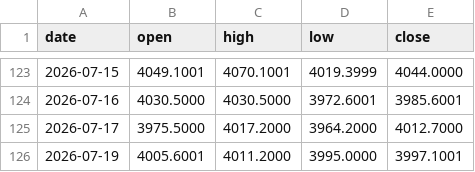
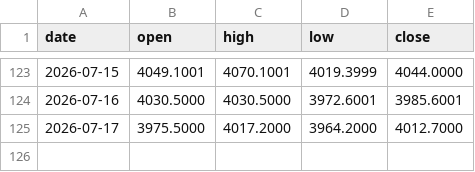
Before and after one commit to christianprimero926/btc-bot-panel, a CSV file: mgold15_candles.csv, drawn as a sheet; only a part is shown, gaps mark what is left out.

Commit message:
data: actualiza panel [skip ci]

```diff
--- a/mgold15_candles.csv
+++ b/mgold15_candles.csv
@@ -125,2 +125 @@ date,open,high,low,close
 2026-07-17,3975.5000,4017.2000,3964.2000,4012.7000
-2026-07-19,4005.6001,4011.2000,3995.0000,3997.1001
```
Also changed, not shown: equity_history.csv, gold_equity_history.csv, 23 other files.
